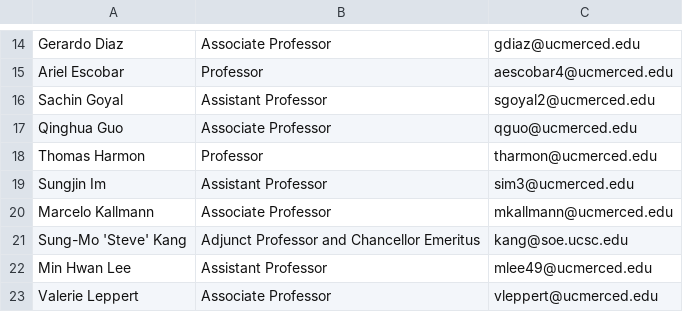
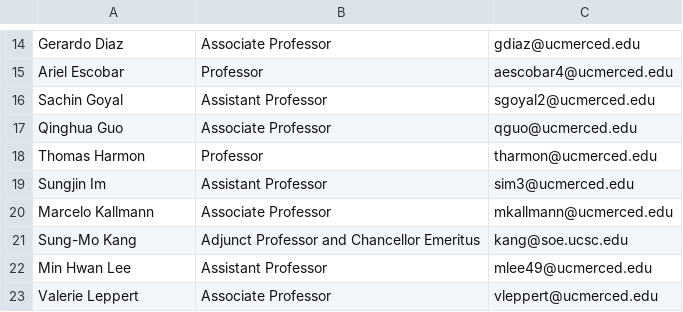
Before and after one commit to NGustafson/DatabasesProject, a CSV file: csvDocs/ENGR.csv, drawn as a sheet; only a part is shown, gaps mark what is left out; the diff names each change by its address in the sheet, - before the commit and + after, or states it on an @@ line.

```diff
--- a/csvDocs/ENGR.csv
+++ b/csvDocs/ENGR.csv
-A21: Sung-Mo 'Steve' Kang
+A21: Sung-Mo Kang
```
Also changed, not shown: csvDocs/CourseData.csv, csvDocs/NATSCI.csv, 7 other files.
